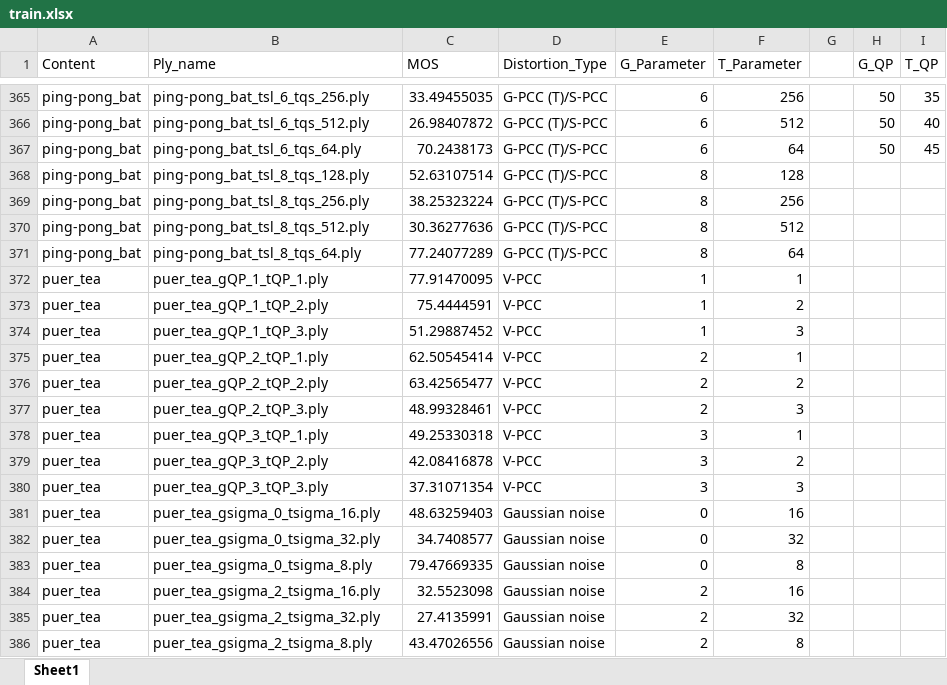
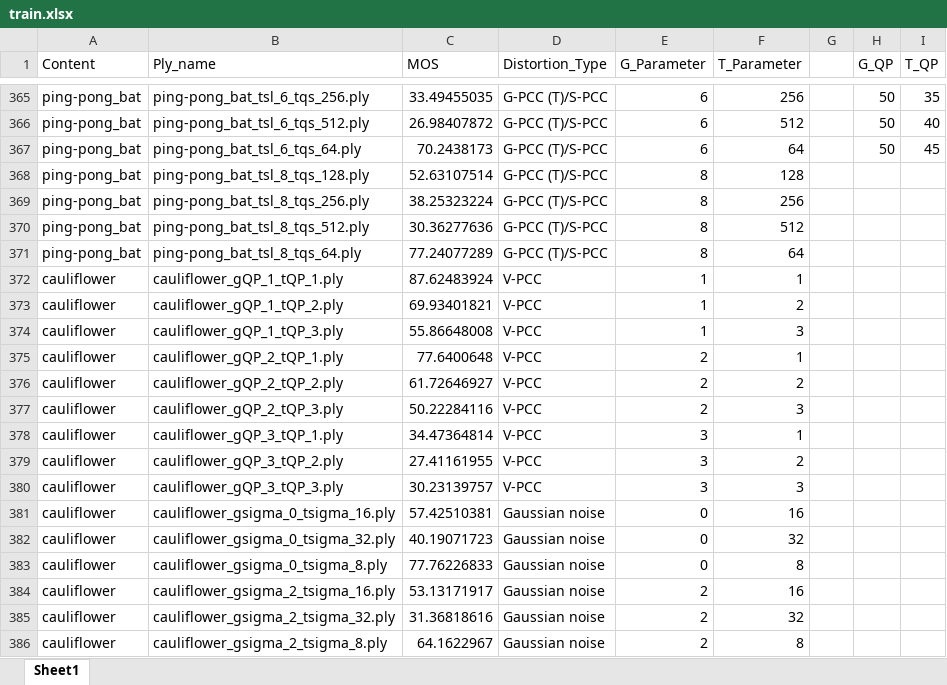
Before and after one commit to Rphone/DA-Net, an Excel workbook: configs/wpc/5/train.xlsx, sheet Sheet1, drawn as a sheet; only a part is shown, gaps mark what is left out; values as stored, in another font and other column widths than the file's, no borders; the diff covers the shown part only; the diff names each change by its address in the sheet, - before the commit and + after, or states it on an @@ line.

```diff
--- a/configs/wpc/5/train.xlsx (sheet Sheet1)
+++ b/configs/wpc/5/train.xlsx (sheet Sheet1)
-A372:A386 (Content): puer_tea
+A372:A386 (Content): cauliflower
-B372 (Ply_name): puer_tea_gQP_1_tQP_1.ply
+B372 (Ply_name): cauliflower_gQP_1_tQP_1.ply
-C372 (MOS): 77.91470095
+C372 (MOS): 87.62483924
-B373 (Ply_name): puer_tea_gQP_1_tQP_2.ply
+B373 (Ply_name): cauliflower_gQP_1_tQP_2.ply
-C373 (MOS): 75.4444591
+C373 (MOS): 69.93401821
-B374 (Ply_name): puer_tea_gQP_1_tQP_3.ply
+B374 (Ply_name): cauliflower_gQP_1_tQP_3.ply
-C374 (MOS): 51.29887452
+C374 (MOS): 55.86648008
-B375 (Ply_name): puer_tea_gQP_2_tQP_1.ply
+B375 (Ply_name): cauliflower_gQP_2_tQP_1.ply
-C375 (MOS): 62.50545414
+C375 (MOS): 77.6400648
-B376 (Ply_name): puer_tea_gQP_2_tQP_2.ply
+B376 (Ply_name): cauliflower_gQP_2_tQP_2.ply
-C376 (MOS): 63.42565477
+C376 (MOS): 61.72646927
-B377 (Ply_name): puer_tea_gQP_2_tQP_3.ply
+B377 (Ply_name): cauliflower_gQP_2_tQP_3.ply
-C377 (MOS): 48.99328461
+C377 (MOS): 50.22284116
-B378 (Ply_name): puer_tea_gQP_3_tQP_1.ply
+B378 (Ply_name): cauliflower_gQP_3_tQP_1.ply
-C378 (MOS): 49.25330318
+C378 (MOS): 34.47364814
-B379 (Ply_name): puer_tea_gQP_3_tQP_2.ply
+B379 (Ply_name): cauliflower_gQP_3_tQP_2.ply
-C379 (MOS): 42.08416878
+C379 (MOS): 27.41161955
-B380 (Ply_name): puer_tea_gQP_3_tQP_3.ply
+B380 (Ply_name): cauliflower_gQP_3_tQP_3.ply
-C380 (MOS): 37.31071354
+C380 (MOS): 30.23139757
-B381 (Ply_name): puer_tea_gsigma_0_tsigma_16.ply
+B381 (Ply_name): cauliflower_gsigma_0_tsigma_16.ply
-C381 (MOS): 48.63259403
+C381 (MOS): 57.42510381
-B382 (Ply_name): puer_tea_gsigma_0_tsigma_32.ply
+B382 (Ply_name): cauliflower_gsigma_0_tsigma_32.ply
-C382 (MOS): 34.7408577
+C382 (MOS): 40.19071723
-B383 (Ply_name): puer_tea_gsigma_0_tsigma_8.ply
+B383 (Ply_name): cauliflower_gsigma_0_tsigma_8.ply
-C383 (MOS): 79.47669335
+C383 (MOS): 77.76226833
-B384 (Ply_name): puer_tea_gsigma_2_tsigma_16.ply
+B384 (Ply_name): cauliflower_gsigma_2_tsigma_16.ply
-C384 (MOS): 32.5523098
+C384 (MOS): 53.13171917
-B385 (Ply_name): puer_tea_gsigma_2_tsigma_32.ply
+B385 (Ply_name): cauliflower_gsigma_2_tsigma_32.ply
-C385 (MOS): 27.4135991
+C385 (MOS): 31.36818616
-B386 (Ply_name): puer_tea_gsigma_2_tsigma_8.ply
+B386 (Ply_name): cauliflower_gsigma_2_tsigma_8.ply
-C386 (MOS): 43.47026556
+C386 (MOS): 64.1622967
```
Also changed, not shown: 4 added rows, 4 removed rows and 58 edited cells elsewhere in this sheet, configs/wpc/5/vail.xlsx.
